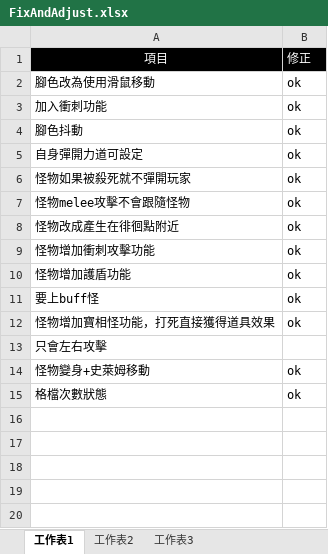
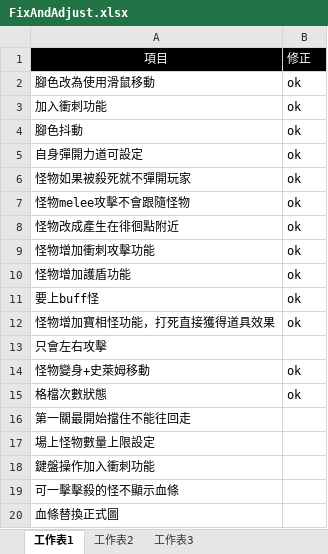
Before and after one commit to scozirge/30sHero, an Excel workbook: JumpingDungeon/Designer/FixAndAdjust.xlsx, sheet 工作表1, drawn as a sheet; values as stored, in another font and other column widths than the file's, no borders; the diff names each change by its address in the sheet, - before the commit and + after, or states it on an @@ line.

Commit message:
新增待作項目

```diff
--- a/JumpingDungeon/Designer/FixAndAdjust.xlsx (sheet 工作表1)
+++ b/JumpingDungeon/Designer/FixAndAdjust.xlsx (sheet 工作表1)
+row 16: 第一關最開始擋住不能往回走
+row 17: 場上怪物數量上限設定
+row 18: 鍵盤操作加入衝刺功能
+row 19: 可一擊擊殺的怪不顯示血條
+row 20: 血條替換正式圖
```
